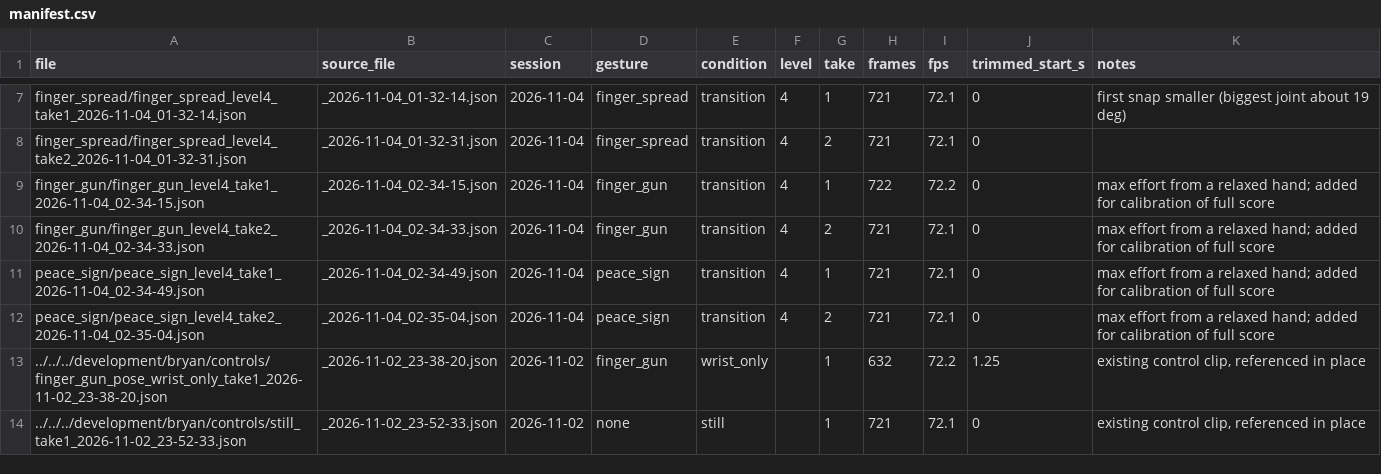
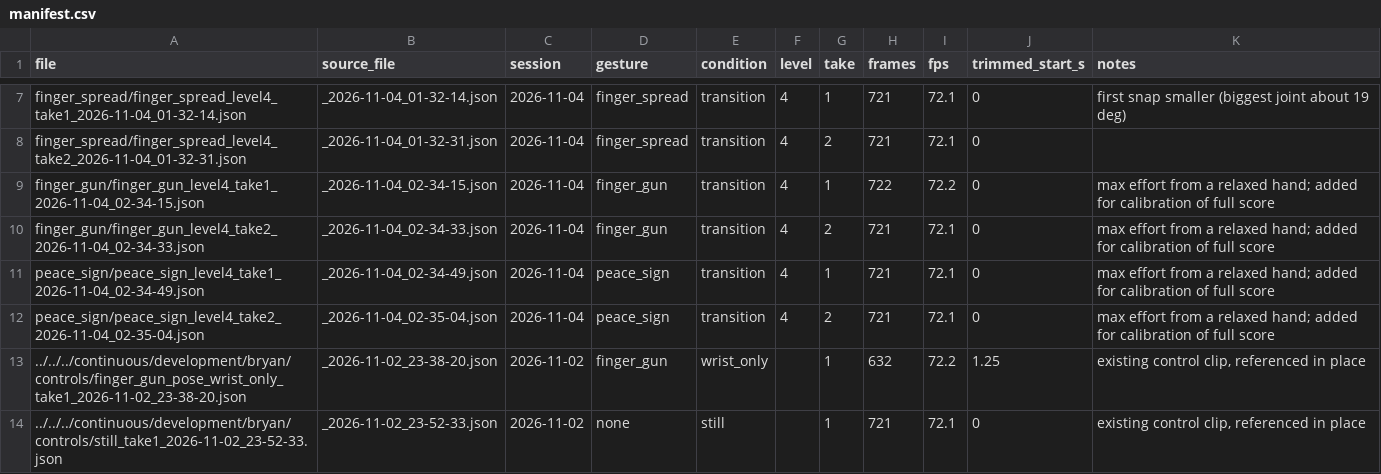
Before and after one commit to uwrealitylabs/universal-gestures-lab, a CSV file: src/intensity_module/recordings/transitions/development/bryan/manifest.csv, drawn as a sheet; only a part is shown, gaps mark what is left out.

```diff
--- a/src/intensity_module/recordings/transitions/development/bryan/manifest.csv
+++ b/src/intensity_module/recordings/transitions/development/bryan/manifest.csv
@@ -12,3 +12,3 @@ peace_sign/peace_sign_level4_take1_2026-11-04_02-34-49.json,_2026-11-04_02-34-49
 peace_sign/peace_sign_level4_take2_2026-11-04_02-35-04.json,_2026-11-04_02-35-04.json,2026-11-04,peace_sign,transition,4,2,721,72.1,0,max effort from a relaxed hand; added for calibration of full score
-../../../development/bryan/controls/finger_gun_pose_wrist_only_take1_2026-11-02_23-38-20.json,_2026-11-02_23-38-20.json,2026-11-02,finger_gun,wrist_only,,1,632,72.2,1.25,"existing control clip, referenced in place"
-../../../development/bryan/controls/still_take1_2026-11-02_23-52-33.json,_2026-11-02_23-52-33.json,2026-11-02,none,still,,1,721,72.1,0,"existing control clip, referenced in place"
+../../../continuous/development/bryan/controls/finger_gun_pose_wrist_only_take1_2026-11-02_23-38-20.json,_2026-11-02_23-38-20.json,2026-11-02,finger_gun,wrist_only,,1,632,72.2,1.25,"existing control clip, referenced in place"
+../../../continuous/development/bryan/controls/still_take1_2026-11-02_23-52-33.json,_2026-11-02_23-52-33.json,2026-11-02,none,still,,1,721,72.1,0,"existing control clip, referenced in place"
```
Also changed, not shown: src/intensity_module/recordings/transitions/testing/bryan/manifest.csv, 53 other files.
